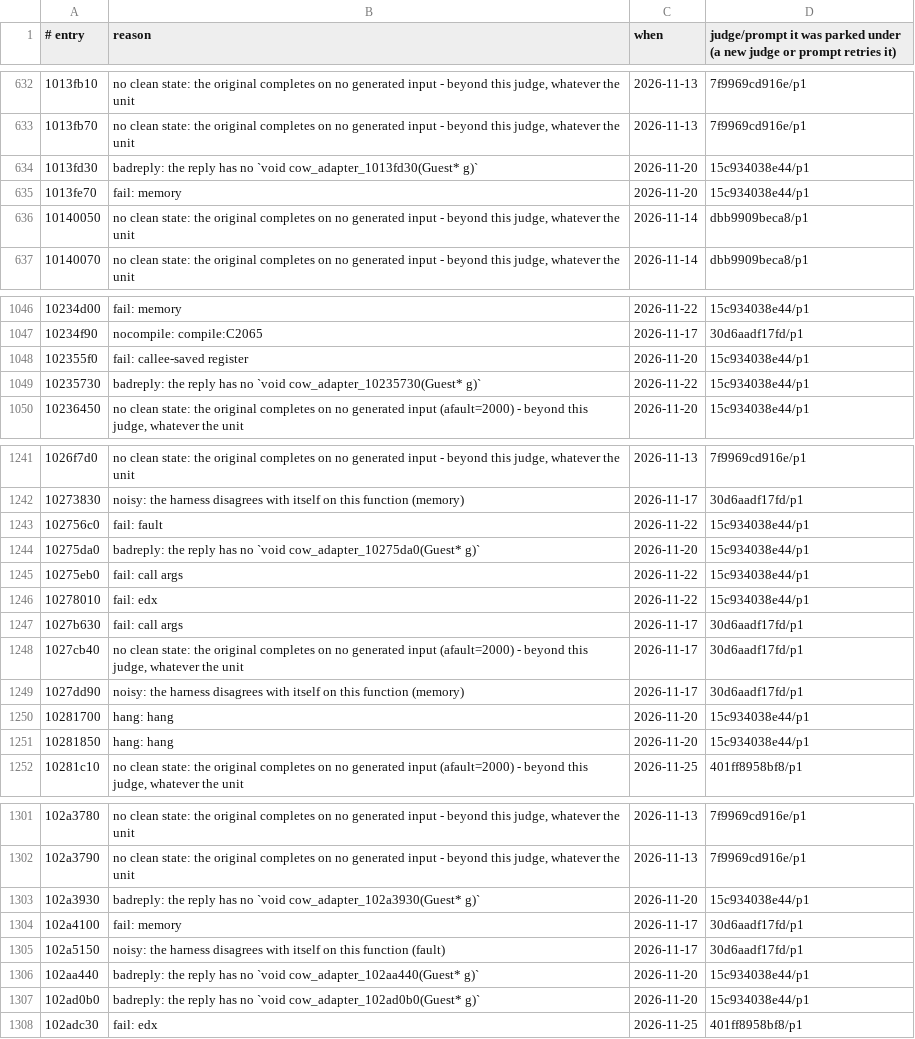
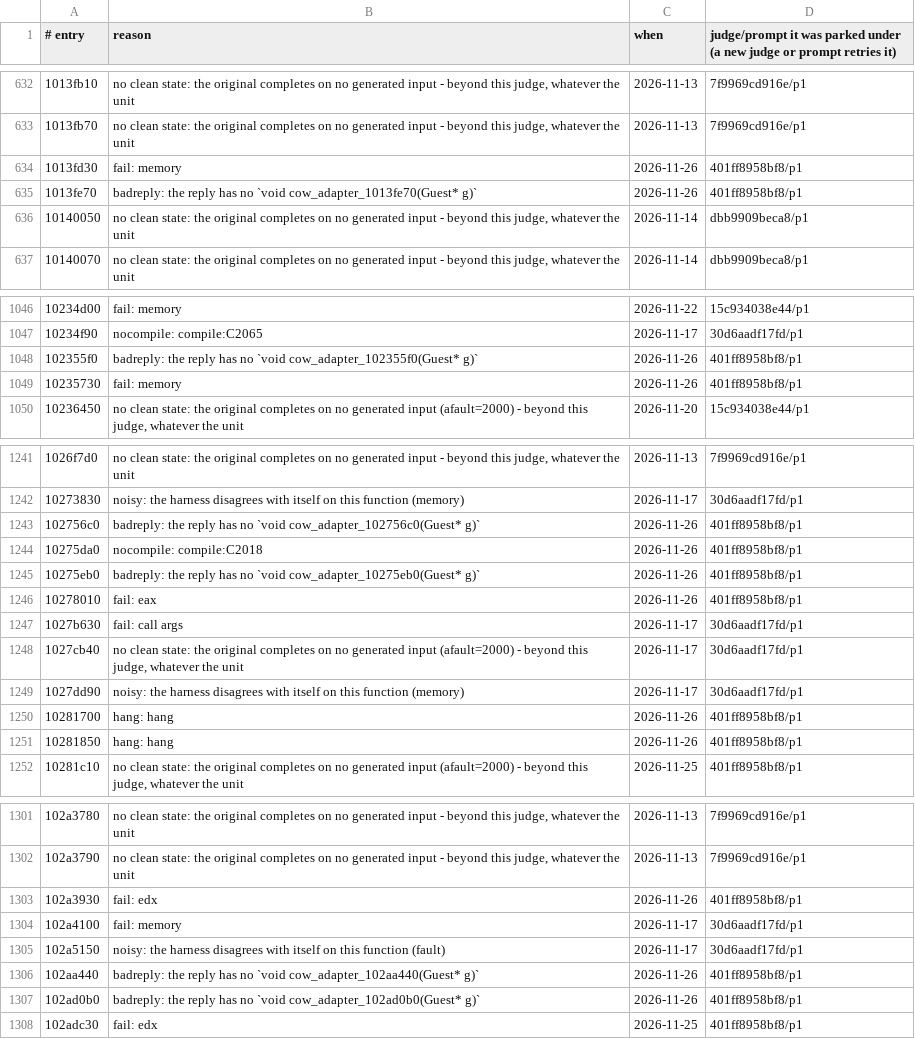
Before and after one commit to cowrevenge/cow_kuluu_xi_anything, a TSV file: cow/conveyor/parked.tsv, drawn as a sheet; only a part is shown, gaps mark what is left out; the diff covers the shown part only.

Commit message:
cow: conveyor +0 gold (19508 gold in all, 92.550% of code bytes)

```diff
--- a/cow/conveyor/parked.tsv
+++ b/cow/conveyor/parked.tsv
@@ -633,4 +633,4 @@
 1013fb70	no clean state: the original completes on no generated input - beyond this judge, whatever the unit	2026-11-13	7f9969cd916e/p1
-1013fd30	badreply: the reply has no `void cow_adapter_1013fd30(Guest* g)`	2026-11-20	15c934038e44/p1
-1013fe70	fail: memory	2026-11-20	15c934038e44/p1
+1013fd30	fail: memory	2026-11-26	401ff8958bf8/p1
+1013fe70	badreply: the reply has no `void cow_adapter_1013fe70(Guest* g)`	2026-11-26	401ff8958bf8/p1
 10140050	no clean state: the original completes on no generated input - beyond this judge, whatever the unit	2026-11-14	dbb9909beca8/p1
@@ -1047,4 +1047,4 @@
 10234f90	nocompile: compile:C2065	2026-11-17	30d6aadf17fd/p1
-102355f0	fail: callee-saved register	2026-11-20	15c934038e44/p1
-10235730	badreply: the reply has no `void cow_adapter_10235730(Guest* g)`	2026-11-22	15c934038e44/p1
+102355f0	badreply: the reply has no `void cow_adapter_102355f0(Guest* g)`	2026-11-26	401ff8958bf8/p1
+10235730	fail: memory	2026-11-26	401ff8958bf8/p1
 10236450	no clean state: the original completes on no generated input (afault=2000) - beyond this judge, whatever the unit	2026-11-20	15c934038e44/p1
@@ -1242,6 +1242,6 @@
 10273830	noisy: the harness disagrees with itself on this function (memory)	2026-11-17	30d6aadf17fd/p1
-102756c0	fail: fault	2026-11-22	15c934038e44/p1
-10275da0	badreply: the reply has no `void cow_adapter_10275da0(Guest* g)`	2026-11-20	15c934038e44/p1
-10275eb0	fail: call args	2026-11-22	15c934038e44/p1
-10278010	fail: edx	2026-11-22	15c934038e44/p1
+102756c0	badreply: the reply has no `void cow_adapter_102756c0(Guest* g)`	2026-11-26	401ff8958bf8/p1
+10275da0	nocompile: compile:C2018	2026-11-26	401ff8958bf8/p1
+10275eb0	badreply: the reply has no `void cow_adapter_10275eb0(Guest* g)`	2026-11-26	401ff8958bf8/p1
+10278010	fail: eax	2026-11-26	401ff8958bf8/p1
 1027b630	fail: call args	2026-11-17	30d6aadf17fd/p1
@@ -1249,4 +1249,4 @@
 1027dd90	noisy: the harness disagrees with itself on this function (memory)	2026-11-17	30d6aadf17fd/p1
-10281700	hang: hang	2026-11-20	15c934038e44/p1
-10281850	hang: hang	2026-11-20	15c934038e44/p1
+10281700	hang: hang	2026-11-26	401ff8958bf8/p1
+10281850	hang: hang	2026-11-26	401ff8958bf8/p1
 10281c10	no clean state: the original completes on no generated input (afault=2000) - beyond this judge, whatever the unit	2026-11-25	401ff8958bf8/p1
@@ -1302,7 +1302,7 @@
 102a3790	no clean state: the original completes on no generated input - beyond this judge, whatever the unit	2026-11-13	7f9969cd916e/p1
-102a3930	badreply: the reply has no `void cow_adapter_102a3930(Guest* g)`	2026-11-20	15c934038e44/p1
+102a3930	fail: edx	2026-11-26	401ff8958bf8/p1
 102a4100	fail: memory	2026-11-17	30d6aadf17fd/p1
 102a5150	noisy: the harness disagrees with itself on this function (fault)	2026-11-17	30d6aadf17fd/p1
-102aa440	badreply: the reply has no `void cow_adapter_102aa440(Guest* g)`	2026-11-20	15c934038e44/p1
-102ad0b0	badreply: the reply has no `void cow_adapter_102ad0b0(Guest* g)`	2026-11-20	15c934038e44/p1
+102aa440	badreply: the reply has no `void cow_adapter_102aa440(Guest* g)`	2026-11-26	401ff8958bf8/p1
+102ad0b0	badreply: the reply has no `void cow_adapter_102ad0b0(Guest* g)`	2026-11-26	401ff8958bf8/p1
 102adc30	fail: edx	2026-11-25	401ff8958bf8/p1
```
Also changed, not shown: 54 edited cells elsewhere in this file, 11 other files.
